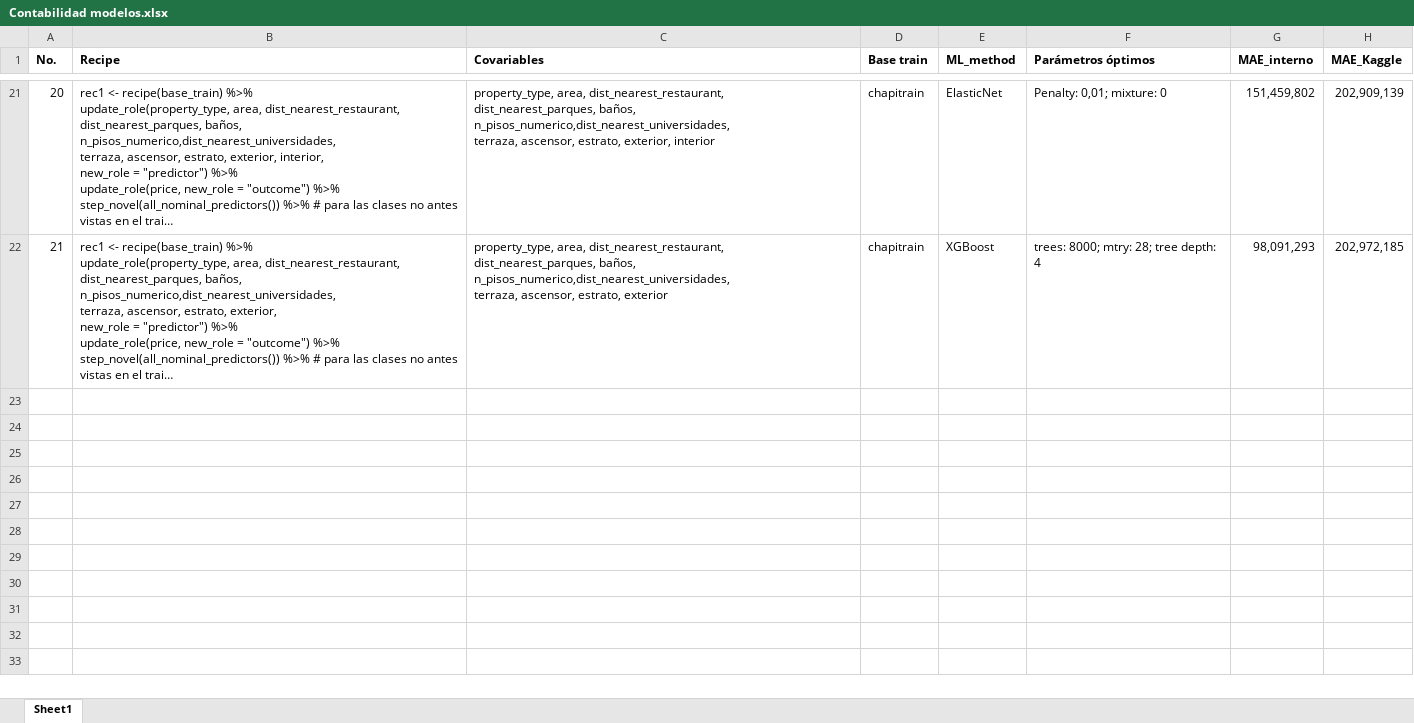
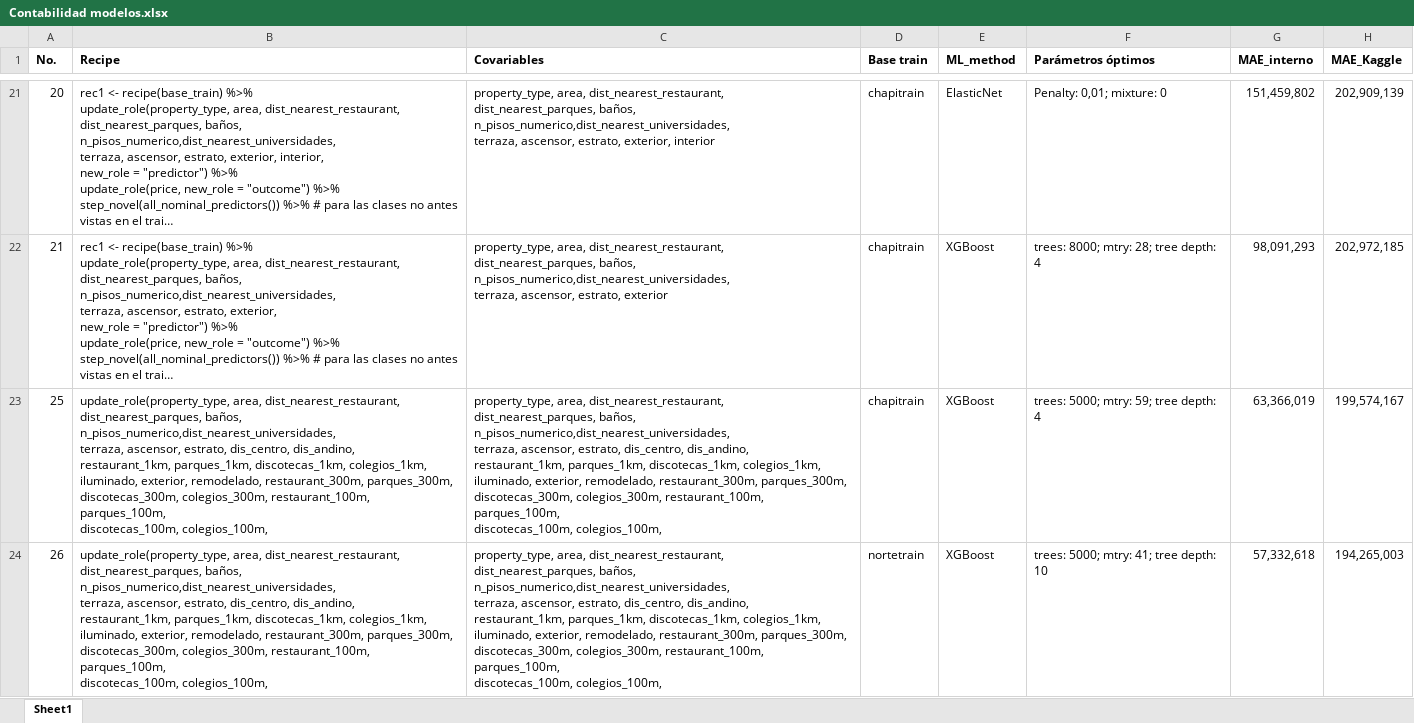
Before and after one commit to mario-velasquez-s/BDML_2024_PS_3, an Excel workbook: Contabilidad modelos.xlsx, sheet Sheet1, drawn as a sheet; only a part is shown, gaps mark what is left out; long unchanged cells end in …; values as stored, in another font and other column widths than the file's, no borders; conditional formats not drawn; ↵ is a line break in a cell; the diff names each change by its address in the sheet, - before the commit and + after, or states it on an @@ line.

Commit message:
RV26: XGBoost nortetrain

```diff
--- a/Contabilidad modelos.xlsx (sheet Sheet1)
+++ b/Contabilidad modelos.xlsx (sheet Sheet1)
+row 23: 25 | update_role(property_type, area, dist_nearest_restaurant, ↵ dist_nearest_parques, baños, n_pisos_numerico,dist_nearest_universidades, ↵ terraza, ascensor, estrato, dis_centro, dis_andino, ↵ restaurant_1km, parques_1km, discotecas_1km, colegios_1km, ↵ iluminado, exterior, remodelado, restaurant_300m, parques_300m, ↵ discotecas_300m, colegios_300m, restaurant_100m, parques_100m, ↵ discotecas_100m, colegios_100m, | property_type, area, dist_nearest_restaurant, ↵ dist_nearest_parques, baños, n_pisos_numerico,dist_nearest_universidades, ↵ terraza, ascensor, estrato, dis_centro, dis_andino, ↵ restaurant_1km, parques_1km, discotecas_1km, colegios_1km, ↵ iluminado, exterior, remodelado, restaurant_300m, parques_300m, ↵ discotecas_300m, colegios_300m, restaurant_100m, parques_100m, ↵ discotecas_100m, colegios_100m, | chapitrain | XGBoost | trees: 5000; mtry: 59; tree depth: 4 | 63,366,019 | 199,574,167
+row 24: 26 | update_role(property_type, area, dist_nearest_restaurant, ↵ dist_nearest_parques, baños, n_pisos_numerico,dist_nearest_universidades, ↵ terraza, ascensor, estrato, dis_centro, dis_andino, ↵ restaurant_1km, parques_1km, discotecas_1km, colegios_1km, ↵ iluminado, exterior, remodelado, restaurant_300m, parques_300m, ↵ discotecas_300m, colegios_300m, restaurant_100m, parques_100m, ↵ discotecas_100m, colegios_100m, | property_type, area, dist_nearest_restaurant, ↵ dist_nearest_parques, baños, n_pisos_numerico,dist_nearest_universidades, ↵ terraza, ascensor, estrato, dis_centro, dis_andino, ↵ restaurant_1km, parques_1km, discotecas_1km, colegios_1km, ↵ iluminado, exterior, remodelado, restaurant_300m, parques_300m, ↵ discotecas_300m, colegios_300m, restaurant_100m, parques_100m, ↵ discotecas_100m, colegios_100m, | nortetrain | XGBoost | trees: 5000; mtry: 41; tree depth: 10 | 57,332,618 | 194,265,003
```
Also changed, not shown: 3 other files.
